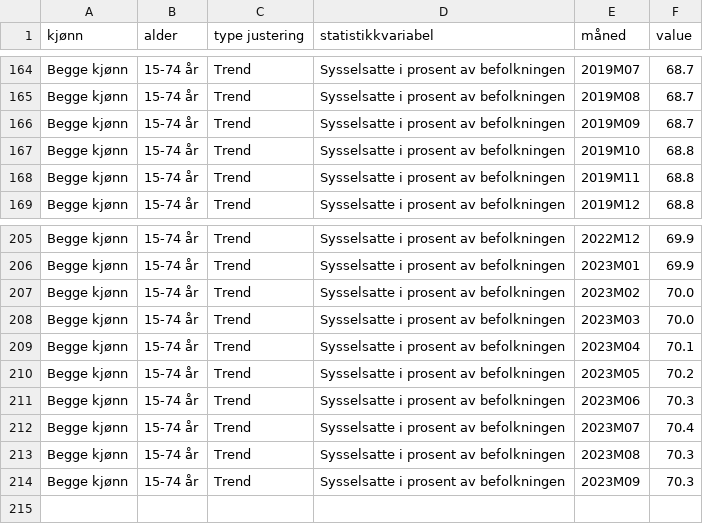
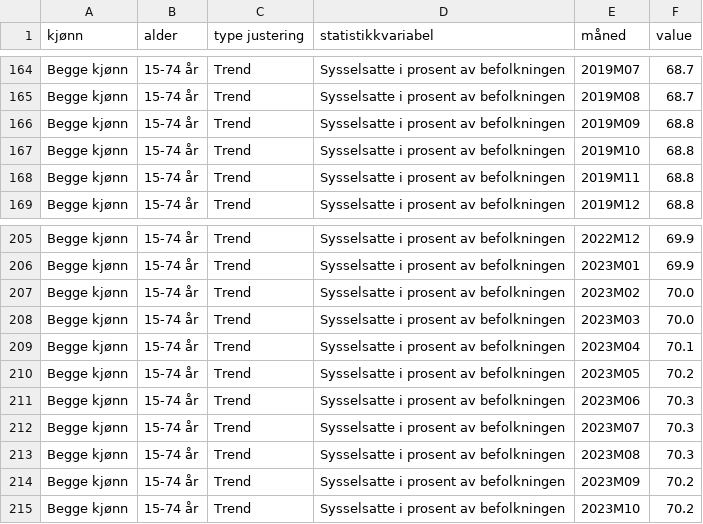
Before and after one commit to Qery-Data/NLM-Datatracker, a CSV file: data/SSB_sysselsatte_pst.csv, drawn as a sheet; only a part is shown, gaps mark what is left out.

Commit message:
Latest data: 2023-11-24-06-14-29

```diff
--- a/data/SSB_sysselsatte_pst.csv
+++ b/data/SSB_sysselsatte_pst.csv
@@ -165,3 +165,3 @@ Begge kjønn,15-74 år,Trend,Sysselsatte i prosent av befolkningen,2019M07,68.7
 Begge kjønn,15-74 år,Trend,Sysselsatte i prosent av befolkningen,2019M08,68.7
-Begge kjønn,15-74 år,Trend,Sysselsatte i prosent av befolkningen,2019M09,68.7
+Begge kjønn,15-74 år,Trend,Sysselsatte i prosent av befolkningen,2019M09,68.8
 Begge kjønn,15-74 år,Trend,Sysselsatte i prosent av befolkningen,2019M10,68.8
@@ -211,4 +211,5 @@ Begge kjønn,15-74 år,Trend,Sysselsatte i prosent av befolkningen,2023M05,70.2
 Begge kjønn,15-74 år,Trend,Sysselsatte i prosent av befolkningen,2023M06,70.3
-Begge kjønn,15-74 år,Trend,Sysselsatte i prosent av befolkningen,2023M07,70.4
+Begge kjønn,15-74 år,Trend,Sysselsatte i prosent av befolkningen,2023M07,70.3
 Begge kjønn,15-74 år,Trend,Sysselsatte i prosent av befolkningen,2023M08,70.3
-Begge kjønn,15-74 år,Trend,Sysselsatte i prosent av befolkningen,2023M09,70.3
+Begge kjønn,15-74 år,Trend,Sysselsatte i prosent av befolkningen,2023M09,70.2
+Begge kjønn,15-74 år,Trend,Sysselsatte i prosent av befolkningen,2023M10,70.2
```
Also changed, not shown: data/SSB_jobber_naring_endring.csv, data/SSB_jobber_totalt_endring.csv, 9 other files.
